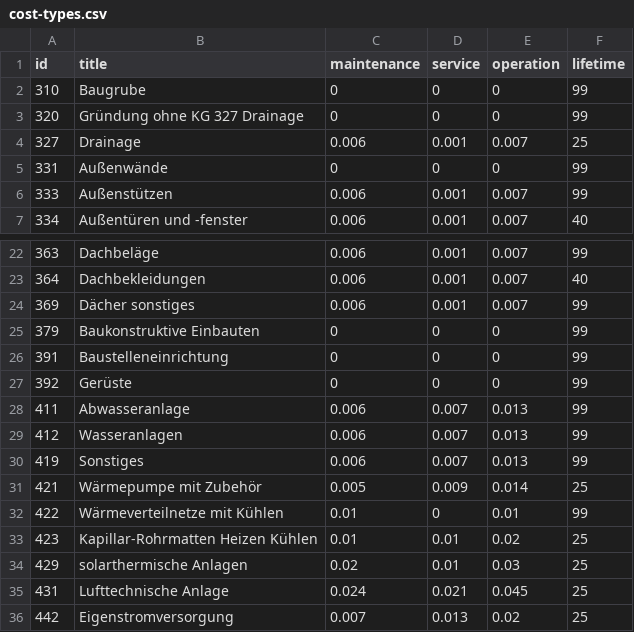
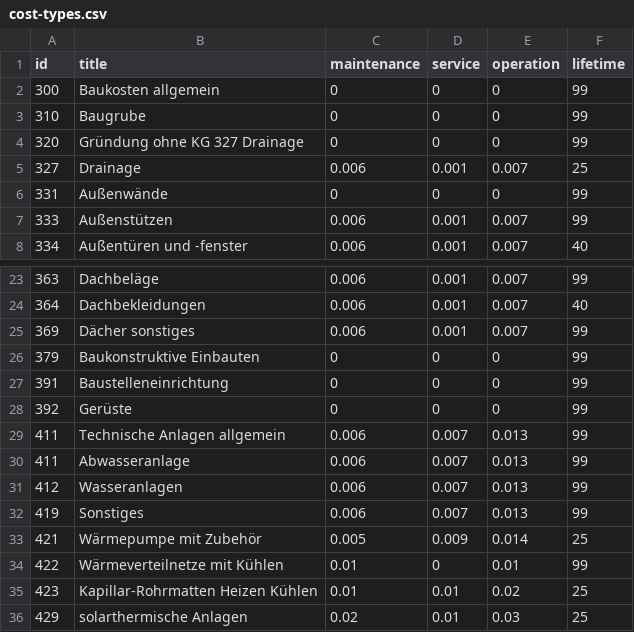
Before and after one commit to samuelvogel/IndustryBuildingLiveCycleCostPlanning, a CSV file: public/data/cost-types.csv, drawn as a sheet; only a part is shown, gaps mark what is left out; the shorter side is filled out with more unchanged rows; the diff names each change by its address in the sheet, - before the commit and + after, or states it on an @@ line.

Commit message:
Add general cost types

```diff
--- a/public/data/cost-types.csv
+++ b/public/data/cost-types.csv
+row 2: 300 | Baukosten allgemein | 0 | 0 | 0 | 99
+row 29: 411 | Technische Anlagen allgemein | 0.006 | 0.007 | 0.013 | 99
```
